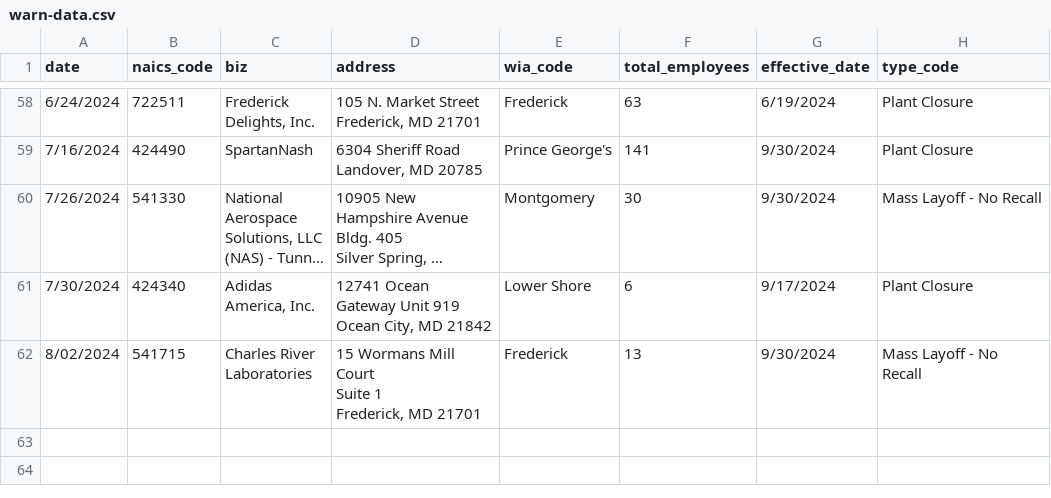
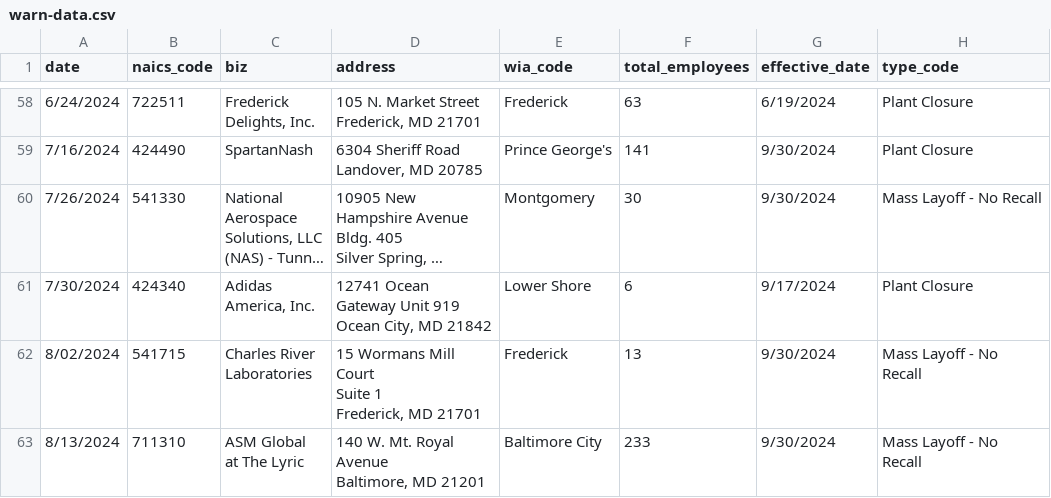
Before and after one commit to aadittambe/first-nicar-github-scraper, a CSV file: warn-data.csv, drawn as a sheet; only a part is shown, gaps mark what is left out; long unchanged cells end in ….

```diff
--- a/warn-data.csv
+++ b/warn-data.csv
@@ -278 +278,6 @@ Frederick, MD 21701",Frederick,13,9/30/2024,"Mass Layoff - No
 Recall"
+8/13/2024,711310,"ASM Global
+at The Lyric","140 W. Mt. Royal
+Avenue
+Baltimore, MD 21201",Baltimore City,233,9/30/2024,"Mass Layoff - No
+Recall"
```
